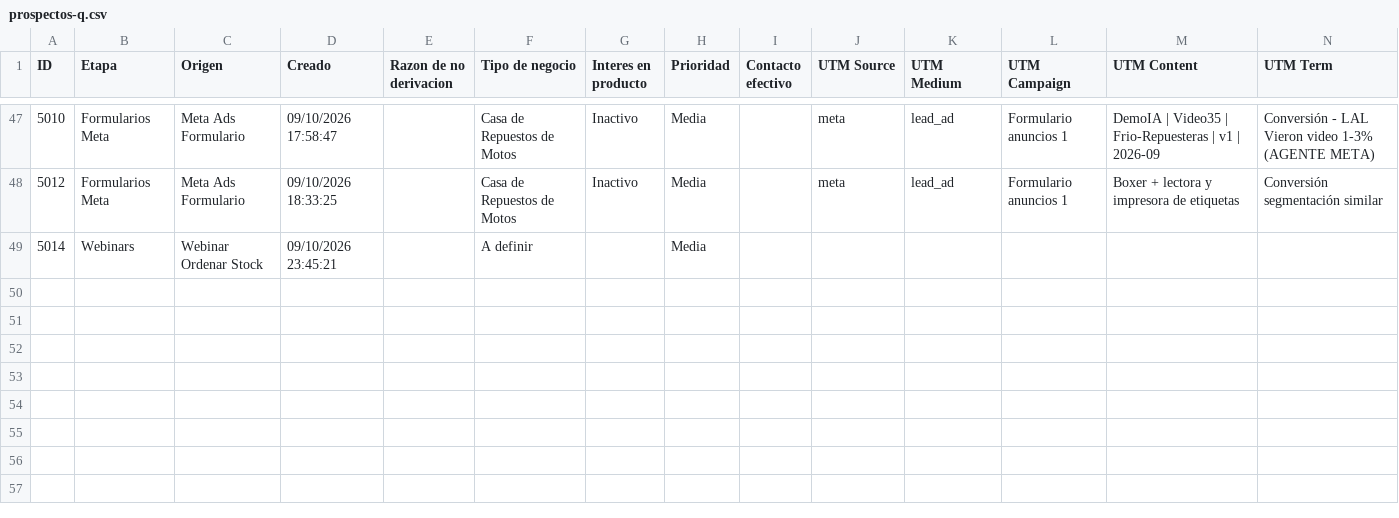
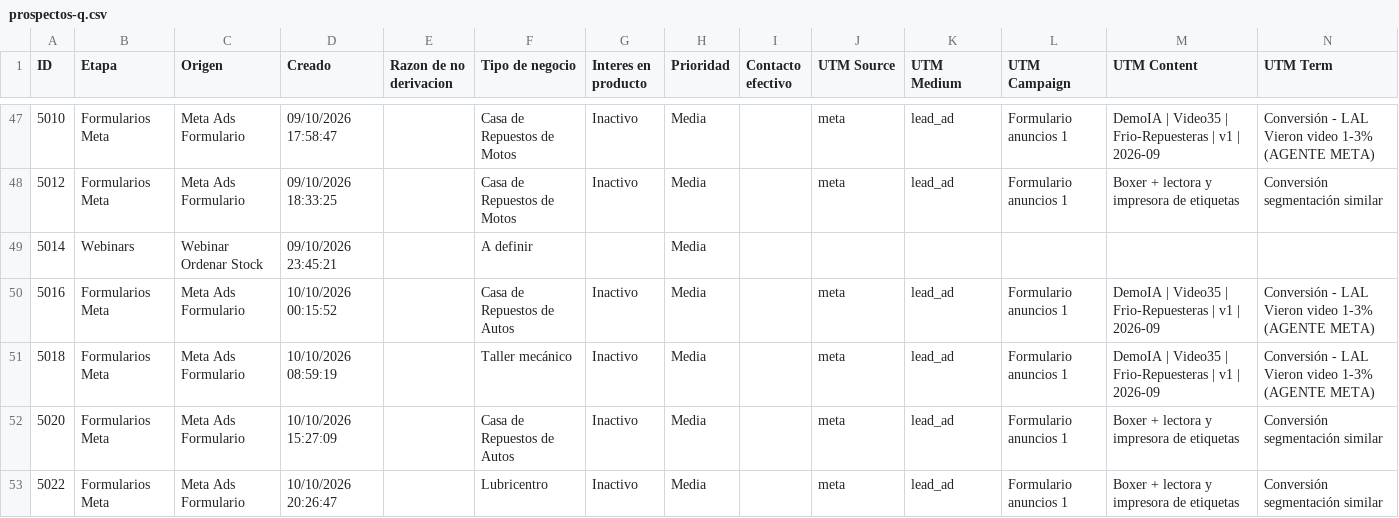
Before and after one commit to joanavillarreal/growth-lupa, a CSV file: meta/datos/crm/panel/prospectos-q.csv, drawn as a sheet; only a part is shown, gaps mark what is left out; the diff names each change by its address in the sheet, - before the commit and + after, or states it on an @@ line.

```diff
--- a/meta/datos/crm/panel/prospectos-q.csv
+++ b/meta/datos/crm/panel/prospectos-q.csv
+row 50: 5016 | Formularios Meta | Meta Ads Formulario | 10/10/2026 00:15:52 |  | Casa de Repuestos de Autos | Inactivo | Media |  | meta | lead_ad | Formulario anuncios 1 | DemoIA | Video35 | Frio-Repuesteras | v1 | 2026-09 | Conversión - LAL Vieron video 1-3% (AGENTE META)
+row 51: 5018 | Formularios Meta | Meta Ads Formulario | 10/10/2026 08:59:19 |  | Taller mecánico | Inactivo | Media |  | meta | lead_ad | Formulario anuncios 1 | DemoIA | Video35 | Frio-Repuesteras | v1 | 2026-09 | Conversión - LAL Vieron video 1-3% (AGENTE META)
+row 52: 5020 | Formularios Meta | Meta Ads Formulario | 10/10/2026 15:27:09 |  | Casa de Repuestos de Autos | Inactivo | Media |  | meta | lead_ad | Formulario anuncios 1 | Boxer + lectora y impresora de etiquetas | Conversión segmentación similar
+row 53: 5022 | Formularios Meta | Meta Ads Formulario | 10/10/2026 20:26:47 |  | Lubricentro | Inactivo | Media |  | meta | lead_ad | Formulario anuncios 1 | Boxer + lectora y impresora de etiquetas | Conversión segmentación similar
```
Also changed, not shown: 19 other files.
